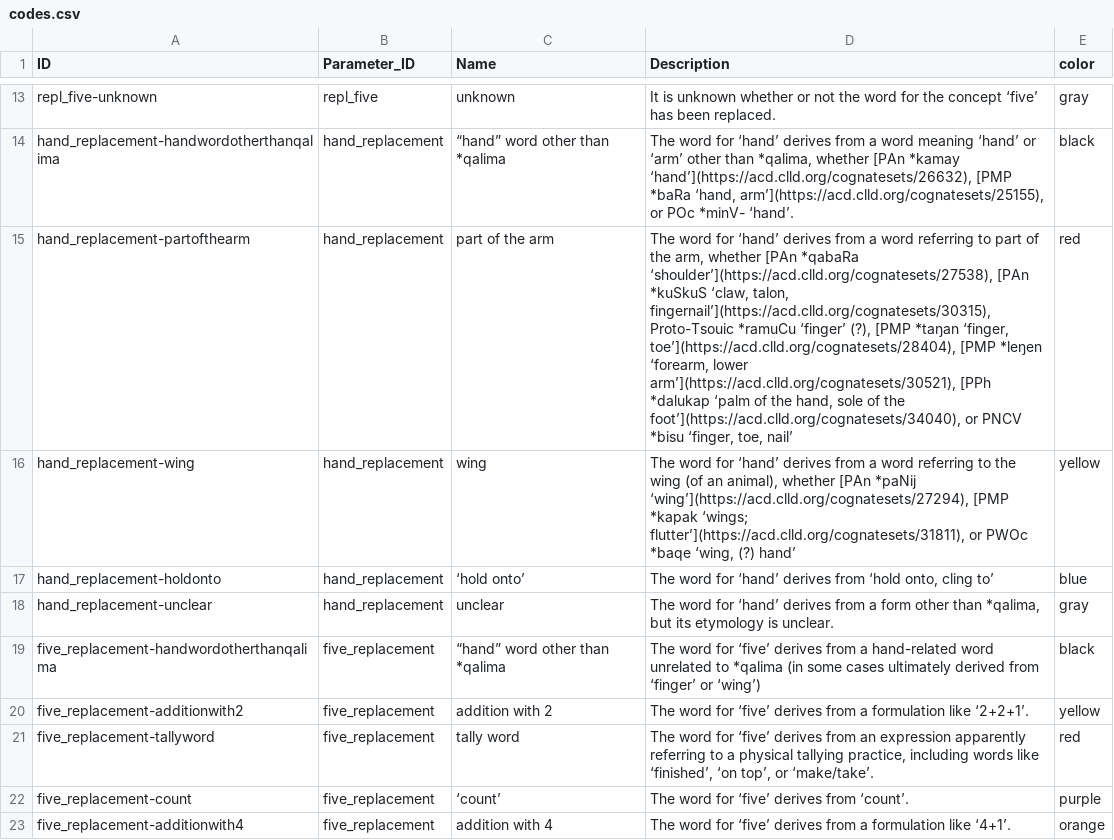
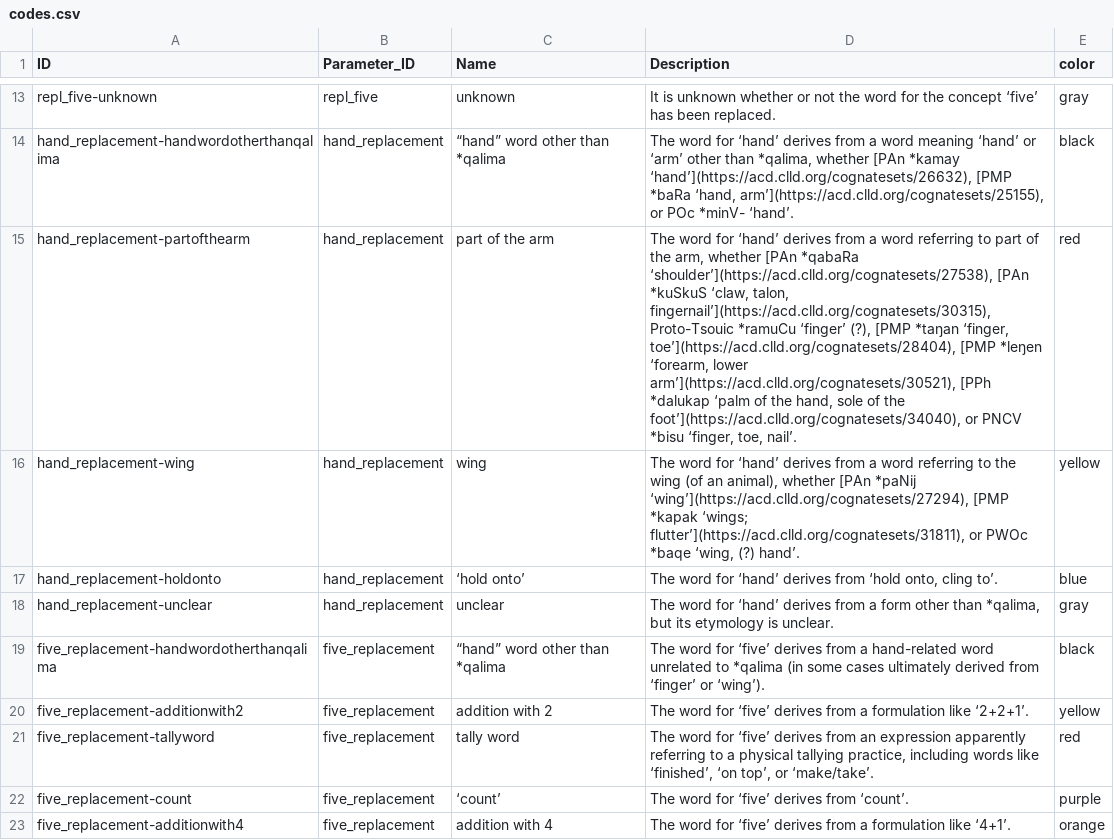
Before and after one commit to cldf-datasets/barlowhandandfive, a CSV file: cldf/codes.csv, drawn as a sheet; only a part is shown, gaps mark what is left out.

```diff
--- a/cldf/codes.csv
+++ b/cldf/codes.csv
@@ -14,7 +14,7 @@ repl_five-unknown,repl_five,unknown,It is unknown whether or not the word for th
 hand_replacement-handwordotherthanqalima,hand_replacement,“hand” word other than *qalima,"The word for ‘hand’ derives from a word meaning ‘hand’ or ‘arm’ other than *qalima, whether [PAn *kamay ‘hand’](https://acd.clld.org/cognatesets/26632), [PMP *baRa ‘hand, arm’](https://acd.clld.org/cognatesets/25155), or POc *minV- ‘hand’.",black
-hand_replacement-partofthearm,hand_replacement,part of the arm,"The word for ‘hand’ derives from a word referring to part of the arm, whether [PAn *qabaRa ‘shoulder’](https://acd.clld.org/cognatesets/27538), [PAn *kuSkuS ‘claw, talon, fingernail’](https://acd.clld.org/cognatesets/30315), Proto-Tsouic *ramuCu ‘finger’ (?), [PMP *taŋan ‘finger, toe’](https://acd.clld.org/cognatesets/28404), [PMP *leŋen ‘forearm, lower arm’](https://acd.clld.org/cognatesets/30521), [PPh *dalukap ‘palm of the hand, sole of the foot’](https://acd.clld.org/cognatesets/34040), or PNCV *bisu ‘finger, toe, nail’",red
-hand_replacement-wing,hand_replacement,wing,"The word for ‘hand’ derives from a word referring to the wing (of an animal), whether [PAn *paNij ‘wing’](https://acd.clld.org/cognatesets/27294), [PMP *kapak ‘wings; flutter’](https://acd.clld.org/cognatesets/31811), or PWOc *baqe ‘wing, (?) hand’",yellow
-hand_replacement-holdonto,hand_replacement,‘hold onto’,"The word for ‘hand’ derives from ‘hold onto, cling to’",blue
+hand_replacement-partofthearm,hand_replacement,part of the arm,"The word for ‘hand’ derives from a word referring to part of the arm, whether [PAn *qabaRa ‘shoulder’](https://acd.clld.org/cognatesets/27538), [PAn *kuSkuS ‘claw, talon, fingernail’](https://acd.clld.org/cognatesets/30315), Proto-Tsouic *ramuCu ‘finger’ (?), [PMP *taŋan ‘finger, toe’](https://acd.clld.org/cognatesets/28404), [PMP *leŋen ‘forearm, lower arm’](https://acd.clld.org/cognatesets/30521), [PPh *dalukap ‘palm of the hand, sole of the foot’](https://acd.clld.org/cognatesets/34040), or PNCV *bisu ‘finger, toe, nail’.",red
+hand_replacement-wing,hand_replacement,wing,"The word for ‘hand’ derives from a word referring to the wing (of an animal), whether [PAn *paNij ‘wing’](https://acd.clld.org/cognatesets/27294), [PMP *kapak ‘wings; flutter’](https://acd.clld.org/cognatesets/31811), or PWOc *baqe ‘wing, (?) hand’.",yellow
+hand_replacement-holdonto,hand_replacement,‘hold onto’,"The word for ‘hand’ derives from ‘hold onto, cling to’.",blue
 hand_replacement-unclear,hand_replacement,unclear,"The word for ‘hand’ derives from a form other than *qalima, but its etymology is unclear.",gray
-five_replacement-handwordotherthanqalima,five_replacement,“hand” word other than *qalima,The word for ‘five’ derives from a hand-related word unrelated to *qalima (in some cases ultimately derived from ‘finger’ or ‘wing’),black
+five_replacement-handwordotherthanqalima,five_replacement,“hand” word other than *qalima,The word for ‘five’ derives from a hand-related word unrelated to *qalima (in some cases ultimately derived from ‘finger’ or ‘wing’).,black
 five_replacement-additionwith2,five_replacement,addition with 2,The word for ‘five’ derives from a formulation like ‘2+2+1’.,yellow
```
Also changed, not shown: cldf/parameters.csv, 16 other files.
